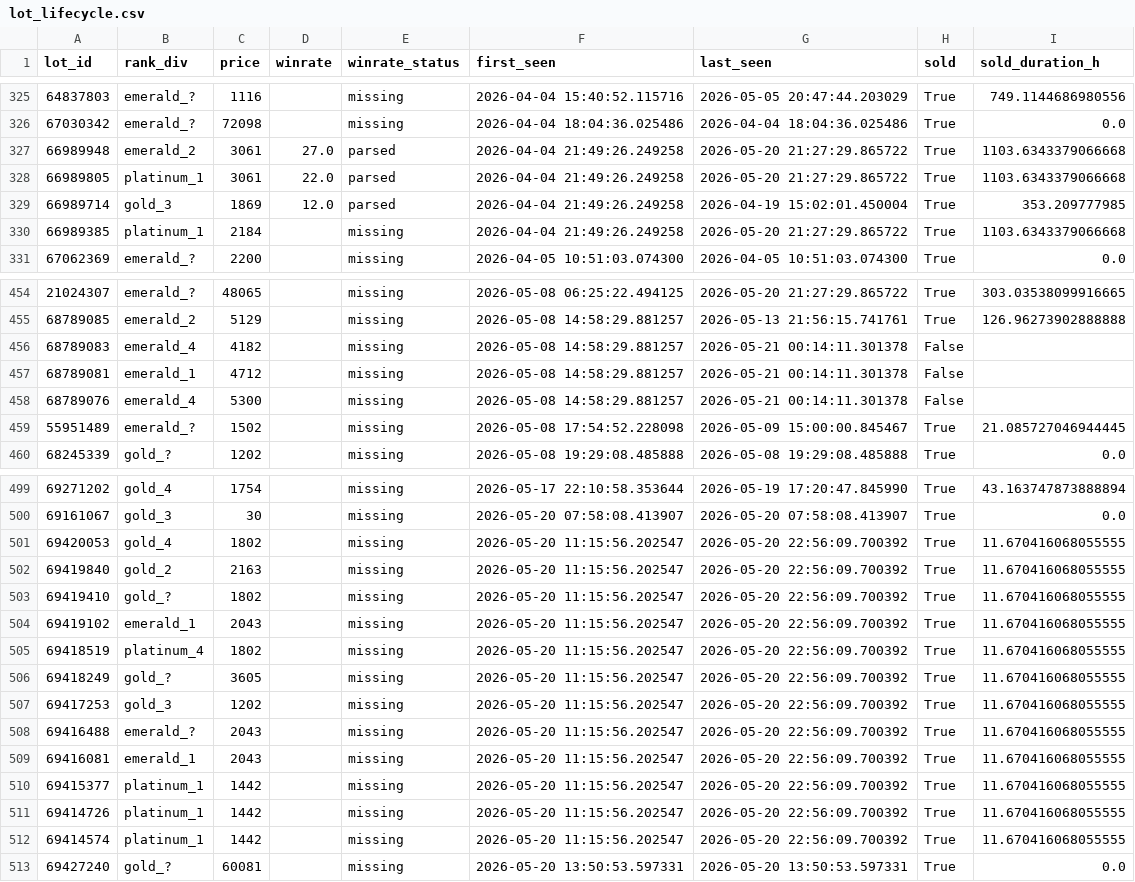
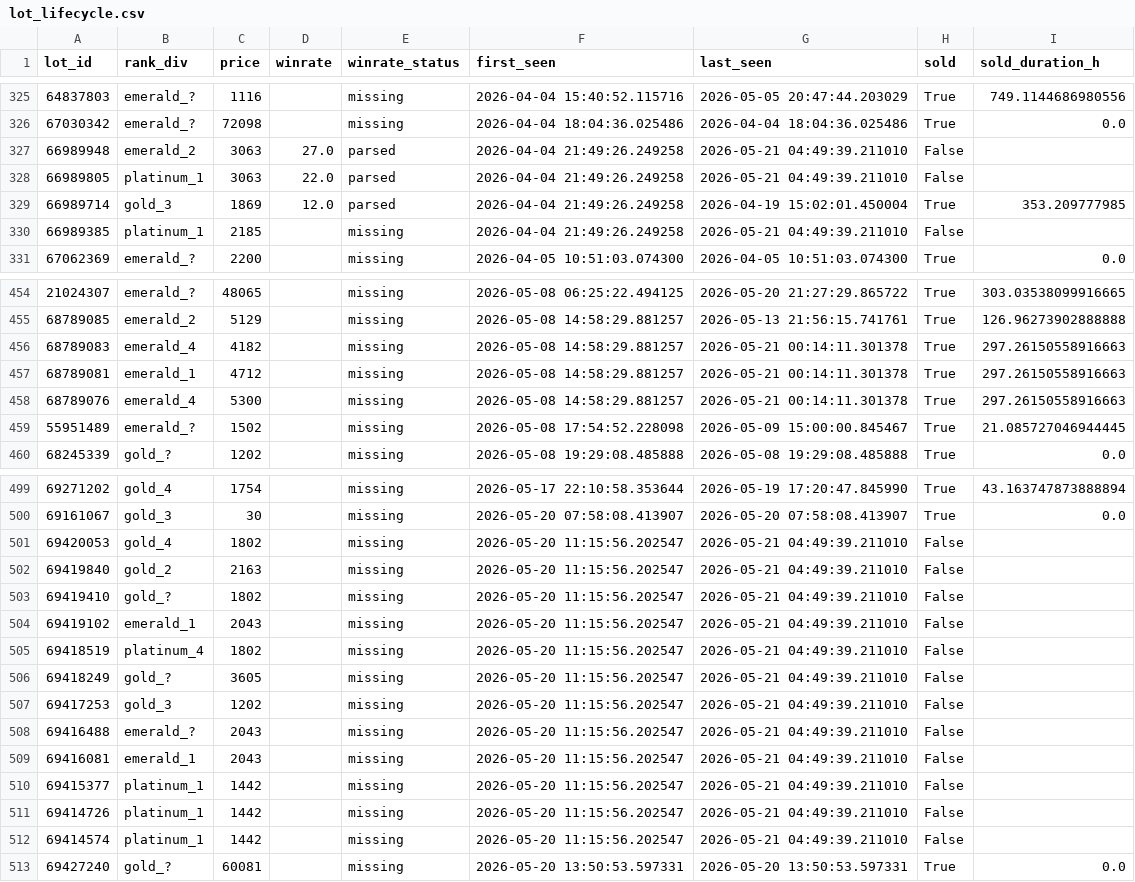
Before and after one commit to bel1k66/funpay-tracker, a CSV file: lot_lifecycle.csv, drawn as a sheet; only a part is shown, gaps mark what is left out; the diff covers the shown part only.

```diff
--- a/lot_lifecycle.csv
+++ b/lot_lifecycle.csv
@@ -326,6 +326,6 @@ lot_id,rank_div,price,winrate,winrate_status,first_seen,last_seen,sold,sold_dura
 67030342,emerald_?,72098,,missing,2026-04-04 18:04:36.025486,2026-04-04 18:04:36.025486,True,0.0
-66989948,emerald_2,3061,27.0,parsed,2026-04-04 21:49:26.249258,2026-05-20 21:27:29.865722,True,1103.6343379066668
-66989805,platinum_1,3061,22.0,parsed,2026-04-04 21:49:26.249258,2026-05-20 21:27:29.865722,True,1103.6343379066668
+66989948,emerald_2,3063,27.0,parsed,2026-04-04 21:49:26.249258,2026-05-21 04:49:39.211010,False,
+66989805,platinum_1,3063,22.0,parsed,2026-04-04 21:49:26.249258,2026-05-21 04:49:39.211010,False,
 66989714,gold_3,1869,12.0,parsed,2026-04-04 21:49:26.249258,2026-04-19 15:02:01.450004,True,353.209777985
-66989385,platinum_1,2184,,missing,2026-04-04 21:49:26.249258,2026-05-20 21:27:29.865722,True,1103.6343379066668
+66989385,platinum_1,2185,,missing,2026-04-04 21:49:26.249258,2026-05-21 04:49:39.211010,False,
 67062369,emerald_?,2200,,missing,2026-04-05 10:51:03.074300,2026-04-05 10:51:03.074300,True,0.0
@@ -455,5 +455,5 @@ lot_id,rank_div,price,winrate,winrate_status,first_seen,last_seen,sold,sold_dura
 68789085,emerald_2,5129,,missing,2026-05-08 14:58:29.881257,2026-05-13 21:56:15.741761,True,126.96273902888888
-68789083,emerald_4,4182,,missing,2026-05-08 14:58:29.881257,2026-05-21 00:14:11.301378,False,
-68789081,emerald_1,4712,,missing,2026-05-08 14:58:29.881257,2026-05-21 00:14:11.301378,False,
-68789076,emerald_4,5300,,missing,2026-05-08 14:58:29.881257,2026-05-21 00:14:11.301378,False,
+68789083,emerald_4,4182,,missing,2026-05-08 14:58:29.881257,2026-05-21 00:14:11.301378,True,297.26150558916663
+68789081,emerald_1,4712,,missing,2026-05-08 14:58:29.881257,2026-05-21 00:14:11.301378,True,297.26150558916663
+68789076,emerald_4,5300,,missing,2026-05-08 14:58:29.881257,2026-05-21 00:14:11.301378,True,297.26150558916663
 55951489,emerald_?,1502,,missing,2026-05-08 17:54:52.228098,2026-05-09 15:00:00.845467,True,21.085727046944445
@@ -500,14 +500,14 @@ lot_id,rank_div,price,winrate,winrate_status,first_seen,last_seen,sold,sold_dura
 69161067,gold_3,30,,missing,2026-05-20 07:58:08.413907,2026-05-20 07:58:08.413907,True,0.0
-69420053,gold_4,1802,,missing,2026-05-20 11:15:56.202547,2026-05-20 22:56:09.700392,True,11.670416068055555
-69419840,gold_2,2163,,missing,2026-05-20 11:15:56.202547,2026-05-20 22:56:09.700392,True,11.670416068055555
-69419410,gold_?,1802,,missing,2026-05-20 11:15:56.202547,2026-05-20 22:56:09.700392,True,11.670416068055555
-69419102,emerald_1,2043,,missing,2026-05-20 11:15:56.202547,2026-05-20 22:56:09.700392,True,11.670416068055555
-69418519,platinum_4,1802,,missing,2026-05-20 11:15:56.202547,2026-05-20 22:56:09.700392,True,11.670416068055555
-69418249,gold_?,3605,,missing,2026-05-20 11:15:56.202547,2026-05-20 22:56:09.700392,True,11.670416068055555
-69417253,gold_3,1202,,missing,2026-05-20 11:15:56.202547,2026-05-20 22:56:09.700392,True,11.670416068055555
-69416488,emerald_?,2043,,missing,2026-05-20 11:15:56.202547,2026-05-20 22:56:09.700392,True,11.670416068055555
-69416081,emerald_1,2043,,missing,2026-05-20 11:15:56.202547,2026-05-20 22:56:09.700392,True,11.670416068055555
-69415377,platinum_1,1442,,missing,2026-05-20 11:15:56.202547,2026-05-20 22:56:09.700392,True,11.670416068055555
-69414726,platinum_1,1442,,missing,2026-05-20 11:15:56.202547,2026-05-20 22:56:09.700392,True,11.670416068055555
-69414574,platinum_1,1442,,missing,2026-05-20 11:15:56.202547,2026-05-20 22:56:09.700392,True,11.670416068055555
+69420053,gold_4,1802,,missing,2026-05-20 11:15:56.202547,2026-05-21 04:49:39.211010,False,
+69419840,gold_2,2163,,missing,2026-05-20 11:15:56.202547,2026-05-21 04:49:39.211010,False,
+69419410,gold_?,1802,,missing,2026-05-20 11:15:56.202547,2026-05-21 04:49:39.211010,False,
+69419102,emerald_1,2043,,missing,2026-05-20 11:15:56.202547,2026-05-21 04:49:39.211010,False,
+69418519,platinum_4,1802,,missing,2026-05-20 11:15:56.202547,2026-05-21 04:49:39.211010,False,
+69418249,gold_?,3605,,missing,2026-05-20 11:15:56.202547,2026-05-21 04:49:39.211010,False,
+69417253,gold_3,1202,,missing,2026-05-20 11:15:56.202547,2026-05-21 04:49:39.211010,False,
+69416488,emerald_?,2043,,missing,2026-05-20 11:15:56.202547,2026-05-21 04:49:39.211010,False,
+69416081,emerald_1,2043,,missing,2026-05-20 11:15:56.202547,2026-05-21 04:49:39.211010,False,
+69415377,platinum_1,1442,,missing,2026-05-20 11:15:56.202547,2026-05-21 04:49:39.211010,False,
+69414726,platinum_1,1442,,missing,2026-05-20 11:15:56.202547,2026-05-21 04:49:39.211010,False,
+69414574,platinum_1,1442,,missing,2026-05-20 11:15:56.202547,2026-05-21 04:49:39.211010,False,
 69427240,gold_?,60081,,missing,2026-05-20 13:50:53.597331,2026-05-20 13:50:53.597331,True,0.0
```
Also changed, not shown: 27 edited cells elsewhere in this file.
